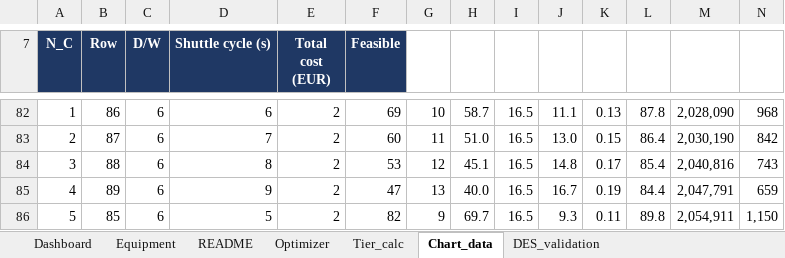
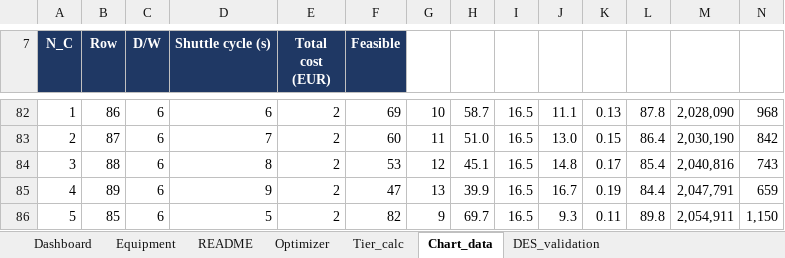
Before and after one commit to OfficialMatteoPiras/ManagementEngineering, an Excel workbook: Digital Warehousing and Transportations/project/APW_shuttle_optimizer.xlsx, sheet Chart_data, drawn as a sheet; only a part is shown, gaps mark what is left out; values as stored, in another font and other column widths than the file's, no borders; the diff names each change by its address in the sheet, - before the commit and + after, or states it on an @@ line.

```diff
--- a/Digital Warehousing and Transportations/project/APW_shuttle_optimizer.xlsx (sheet Chart_data)
+++ b/Digital Warehousing and Transportations/project/APW_shuttle_optimizer.xlsx (sheet Chart_data)
-H85: 40.0
+H85: 39.9
```
Also changed, not shown: sheet Optimizer, sheet Tier_calc, formulas that keep their value, charts or pictures, 2 other files.
